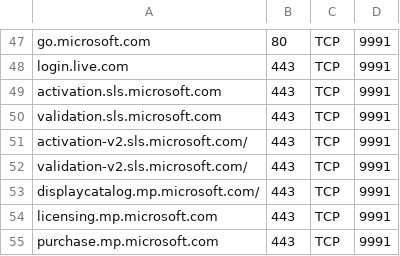
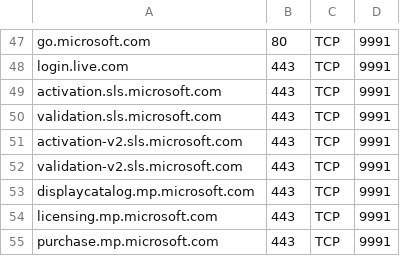
Before and after one commit to MHimken/toolbox, a CSV file: Intune/IntuneNetworkRequirements/INRCustomList.csv, drawn as a sheet; only a part is shown, gaps mark what is left out.

Commit message:
Update INRCustomList.csv (#4)
Removed trailing / from the entries

```diff
--- a/Intune/IntuneNetworkRequirements/INRCustomList.csv
+++ b/Intune/IntuneNetworkRequirements/INRCustomList.csv
@@ -50,5 +50,5 @@
 "validation.sls.microsoft.com", 443, TCP, 9991
-"activation-v2.sls.microsoft.com/", 443, TCP, 9991
-"validation-v2.sls.microsoft.com/", 443, TCP, 9991
-"displaycatalog.mp.microsoft.com/", 443, TCP, 9991
+"activation-v2.sls.microsoft.com", 443, TCP, 9991
+"validation-v2.sls.microsoft.com", 443, TCP, 9991
+"displaycatalog.mp.microsoft.com", 443, TCP, 9991
 "licensing.mp.microsoft.com", 443, TCP, 9991
```
